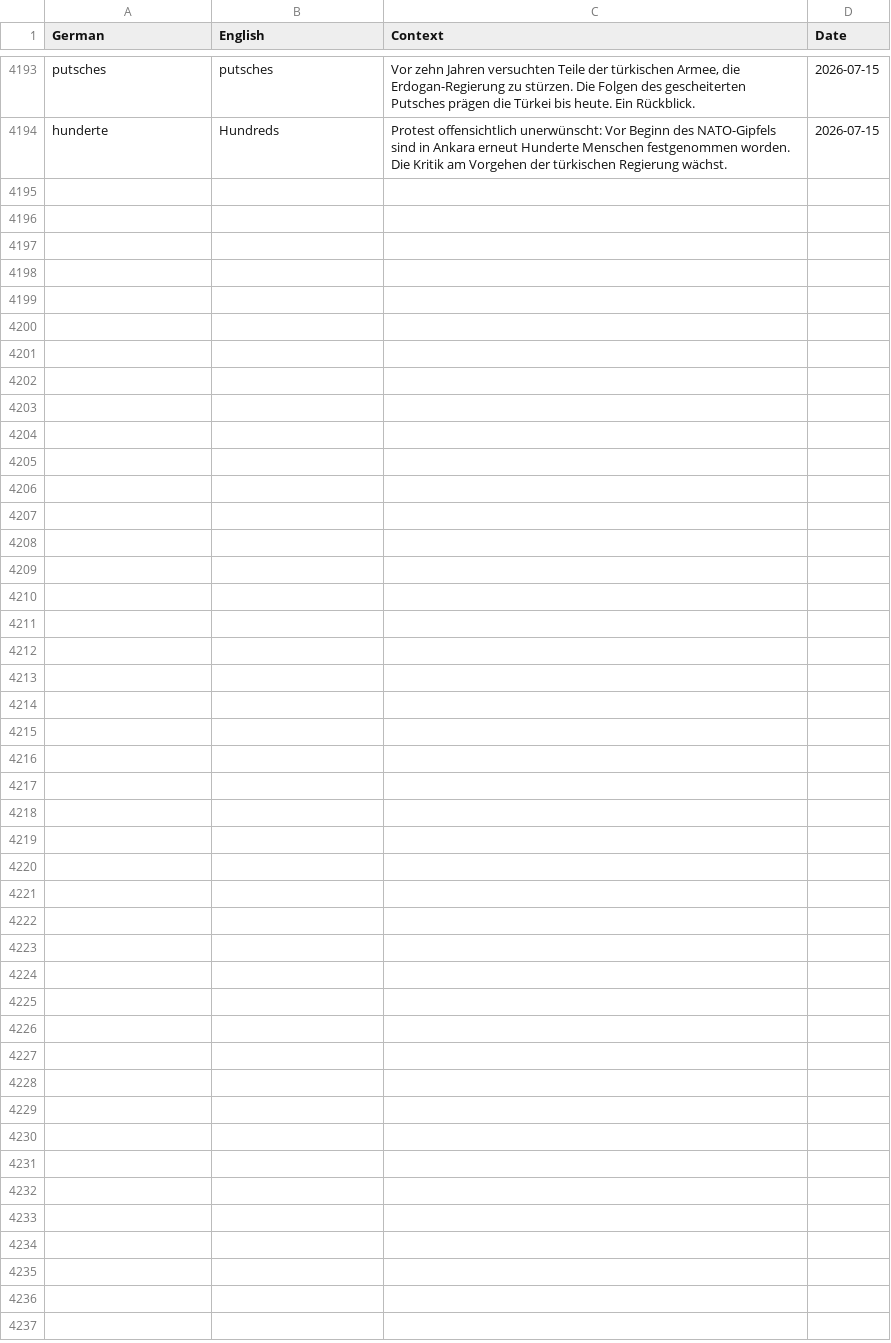
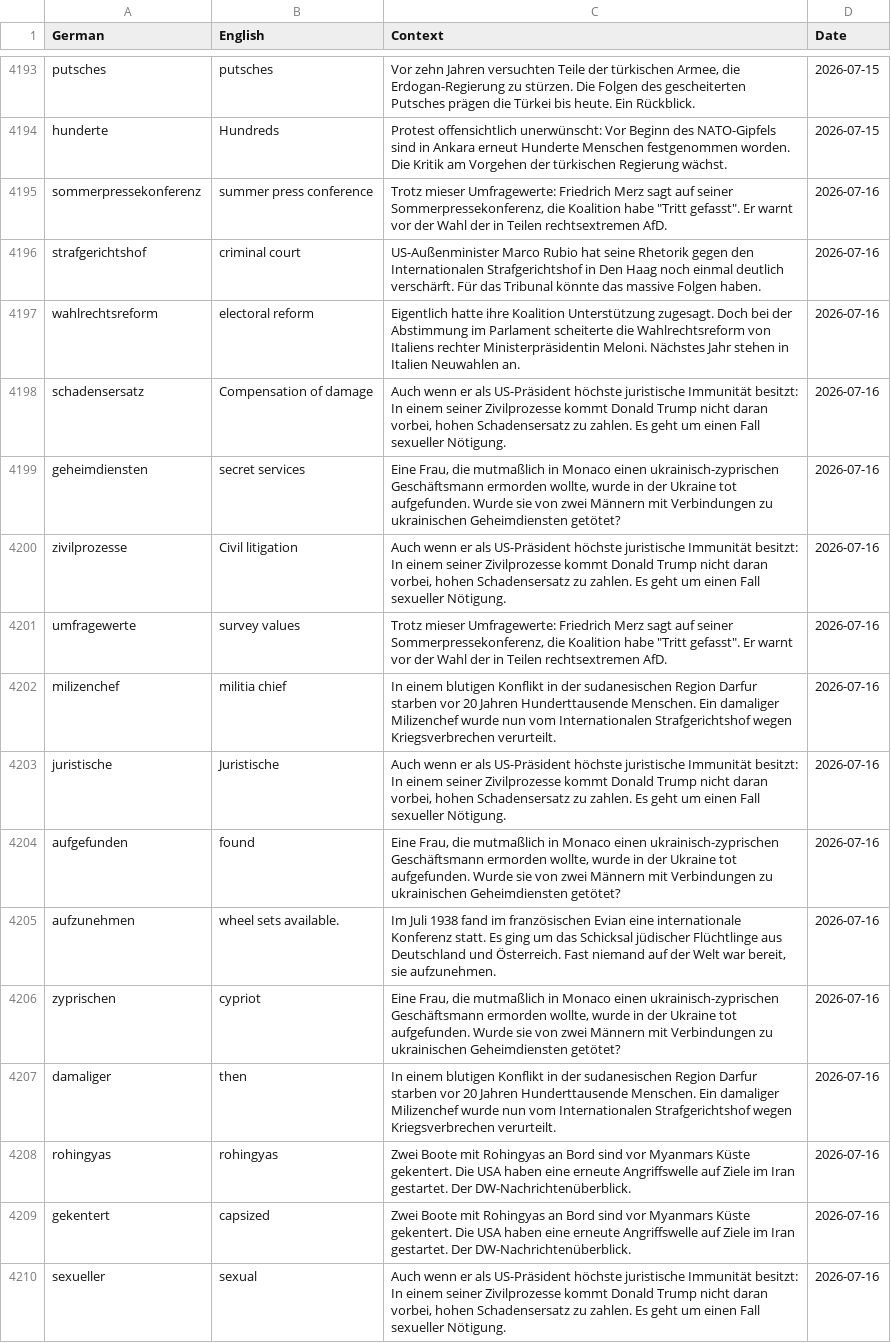
Before and after one commit to SeifElSayaad/German-Word-Pipeline, a CSV file: data/output/all_words.csv, drawn as a sheet; only a part is shown, gaps mark what is left out.

```diff
--- a/data/output/all_words.csv
+++ b/data/output/all_words.csv
@@ -4199 +4199,17 @@ putsches,putsches,"Vor zehn Jahren versuchten Teile der türkischen Armee, die E
 hunderte,Hundreds,Protest offensichtlich unerwünscht: Vor Beginn des NATO-Gipfels sind in Ankara erneut Hunderte Menschen festgenommen worden. Die Kritik am Vorgehen der türkischen Regierung wächst.,2026-07-15
+sommerpressekonferenz,summer press conference,"Trotz mieser Umfragewerte: Friedrich Merz sagt auf seiner Sommerpressekonferenz, die Koalition habe ""Tritt gefasst"". Er warnt vor der Wahl der in Teilen rechtsextremen AfD.",2026-07-16
+strafgerichtshof,criminal court,US-Außenminister Marco Rubio hat seine Rhetorik gegen den Internationalen Strafgerichtshof in Den Haag noch einmal deutlich verschärft. Für das Tribunal könnte das massive Folgen haben.,2026-07-16
+wahlrechtsreform,electoral reform,Eigentlich hatte ihre Koalition Unterstützung zugesagt. Doch bei der Abstimmung im Parlament scheiterte die Wahlrechtsreform von Italiens rechter Ministerpräsidentin Meloni. Nächstes Jahr stehen in Italien Neuwahlen an.,2026-07-16
+schadensersatz,Compensation of damage,"Auch wenn er als US-Präsident höchste juristische Immunität besitzt: In einem seiner Zivilprozesse kommt Donald Trump nicht daran vorbei, hohen Schadensersatz zu zahlen. Es geht um einen Fall sexueller Nötigung.",2026-07-16
+geheimdiensten,secret services,"Eine Frau, die mutmaßlich in Monaco einen ukrainisch-zyprischen Geschäftsmann ermorden wollte, wurde in der Ukraine tot aufgefunden. Wurde sie von zwei Männern mit Verbindungen zu ukrainischen Geheimdiensten getötet?",2026-07-16
+zivilprozesse,Civil litigation,"Auch wenn er als US-Präsident höchste juristische Immunität besitzt: In einem seiner Zivilprozesse kommt Donald Trump nicht daran vorbei, hohen Schadensersatz zu zahlen. Es geht um einen Fall sexueller Nötigung.",2026-07-16
+umfragewerte,survey values,"Trotz mieser Umfragewerte: Friedrich Merz sagt auf seiner Sommerpressekonferenz, die Koalition habe ""Tritt gefasst"". Er warnt vor der Wahl der in Teilen rechtsextremen AfD.",2026-07-16
+milizenchef,militia chief,In einem blutigen Konflikt in der sudanesischen Region Darfur starben vor 20 Jahren Hunderttausende Menschen. Ein damaliger Milizenchef wurde nun vom Internationalen Strafgerichtshof wegen Kriegsverbrechen verurteilt.,2026-07-16
+juristische,Juristische,"Auch wenn er als US-Präsident höchste juristische Immunität besitzt: In einem seiner Zivilprozesse kommt Donald Trump nicht daran vorbei, hohen Schadensersatz zu zahlen. Es geht um einen Fall sexueller Nötigung.",2026-07-16
+aufgefunden,found,"Eine Frau, die mutmaßlich in Monaco einen ukrainisch-zyprischen Geschäftsmann ermorden wollte, wurde in der Ukraine tot aufgefunden. Wurde sie von zwei Männern mit Verbindungen zu ukrainischen Geheimdiensten getötet?",2026-07-16
+aufzunehmen,wheel sets available.,"Im Juli 1938 fand im französischen Evian eine internationale Konferenz statt. Es ging um das Schicksal jüdischer Flüchtlinge aus Deutschland und Österreich. Fast niemand auf der Welt war bereit, sie aufzunehmen.",2026-07-16
+zyprischen,cypriot,"Eine Frau, die mutmaßlich in Monaco einen ukrainisch-zyprischen Geschäftsmann ermorden wollte, wurde in der Ukraine tot aufgefunden. Wurde sie von zwei Männern mit Verbindungen zu ukrainischen Geheimdiensten getötet?",2026-07-16
+damaliger,then,In einem blutigen Konflikt in der sudanesischen Region Darfur starben vor 20 Jahren Hunderttausende Menschen. Ein damaliger Milizenchef wurde nun vom Internationalen Strafgerichtshof wegen Kriegsverbrechen verurteilt.,2026-07-16
+rohingyas,rohingyas,Zwei Boote mit Rohingyas an Bord sind vor Myanmars Küste gekentert. Die USA haben eine erneute Angriffswelle auf Ziele im Iran gestartet. Der DW-Nachrichtenüberblick.,2026-07-16
+gekentert,capsized,Zwei Boote mit Rohingyas an Bord sind vor Myanmars Küste gekentert. Die USA haben eine erneute Angriffswelle auf Ziele im Iran gestartet. Der DW-Nachrichtenüberblick.,2026-07-16
+sexueller,sexual,"Auch wenn er als US-Präsident höchste juristische Immunität besitzt: In einem seiner Zivilprozesse kommt Donald Trump nicht daran vorbei, hohen Schadensersatz zu zahlen. Es geht um einen Fall sexueller Nötigung.",2026-07-16
```
Also changed, not shown: 1 other file.
